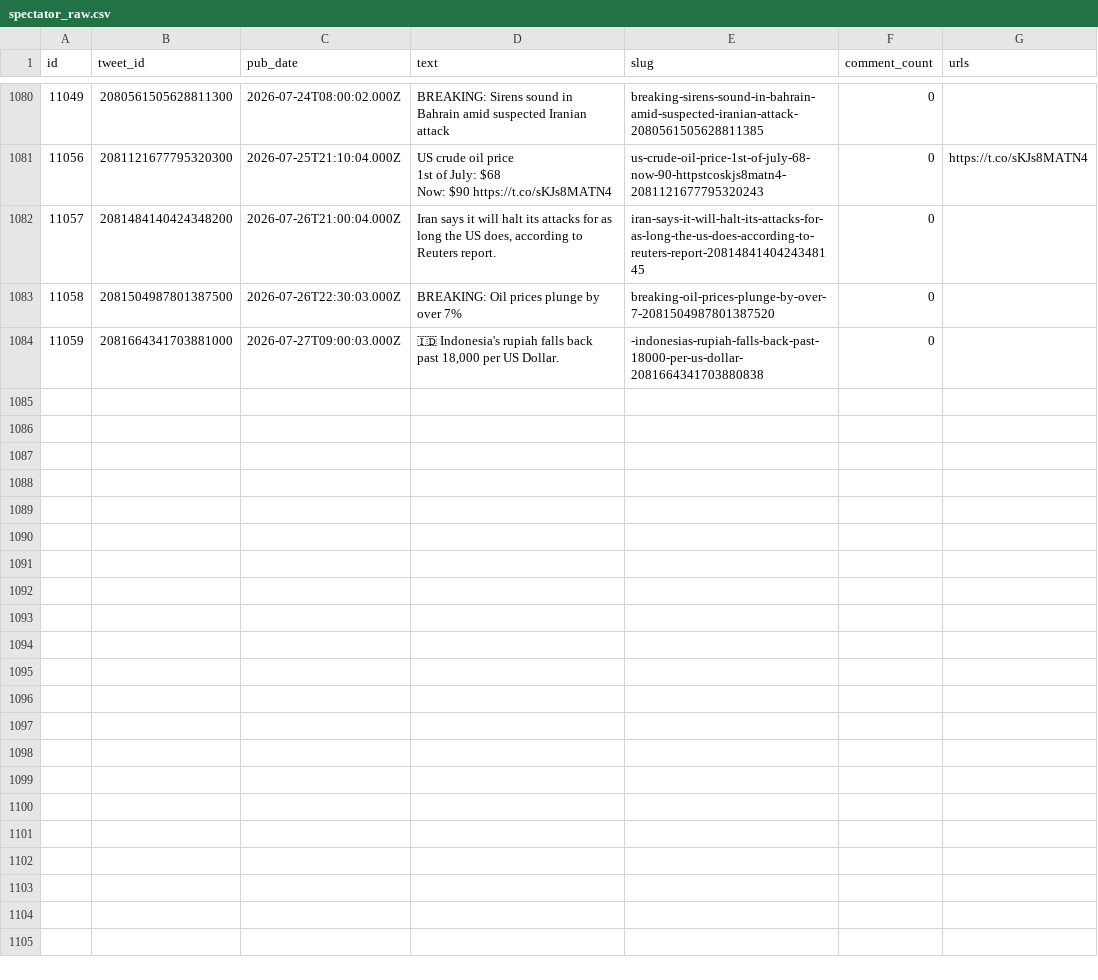
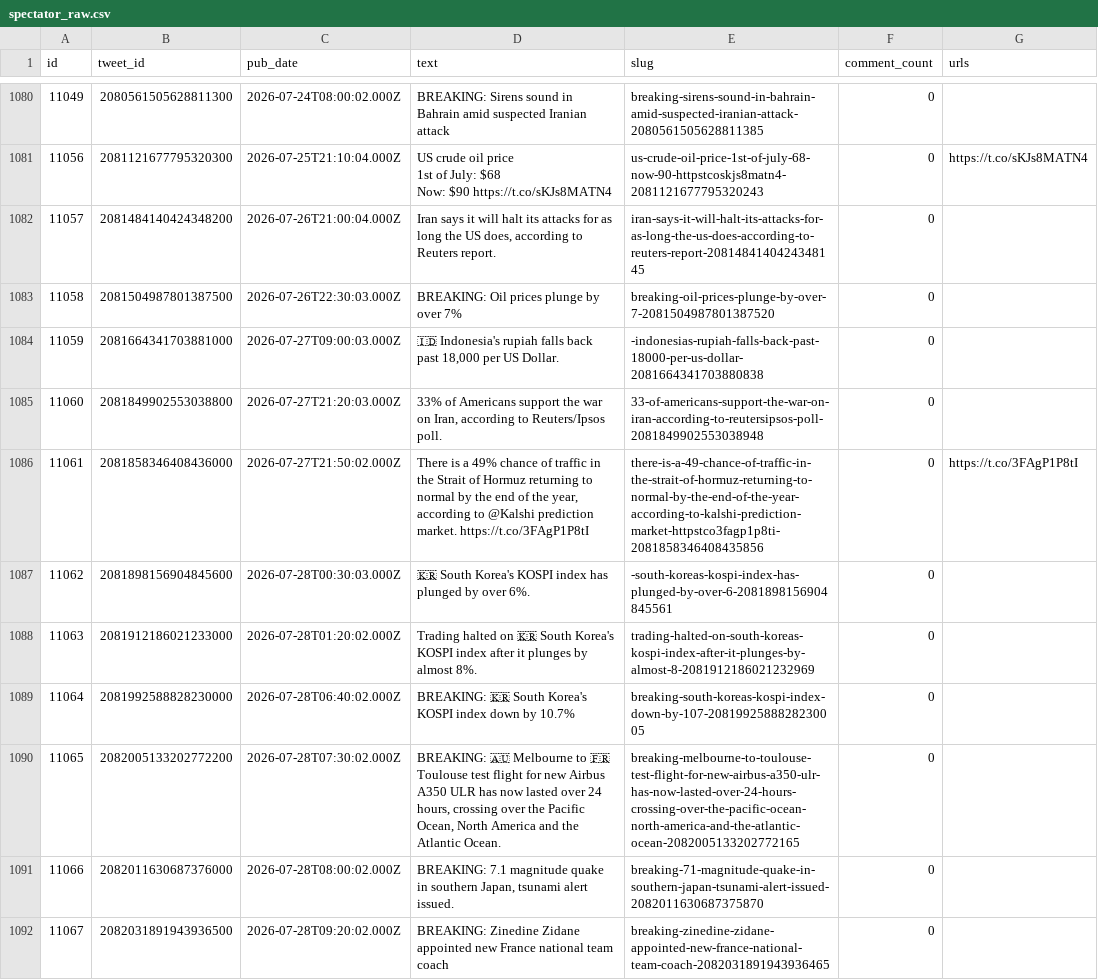
Before and after one commit to chiragr5241/Geopolitics, a CSV file: data/raw_data/spectator_raw.csv, drawn as a sheet; only a part is shown, gaps mark what is left out.

Commit message:
data: daily enrichment 2026-07-28

```diff
--- a/data/raw_data/spectator_raw.csv
+++ b/data/raw_data/spectator_raw.csv
@@ -1873 +1873,9 @@ Now: $90 https://t.co/sKJs8MATN4","us-crude-oil-price-1st-of-july-68-now-90-http
 "11059","2081664341703881000","2026-07-27T09:00:03.000Z","🇮🇩 Indonesia's rupiah falls back past 18,000 per US Dollar.","-indonesias-rupiah-falls-back-past-18000-per-us-dollar-2081664341703880838","0",""
+"11060","2081849902553038800","2026-07-27T21:20:03.000Z","33% of Americans support the war on Iran, according to Reuters/Ipsos poll.","33-of-americans-support-the-war-on-iran-according-to-reutersipsos-poll-2081849902553038948","0",""
+"11061","2081858346408436000","2026-07-27T21:50:02.000Z","There is a 49% chance of traffic in the Strait of Hormuz returning to normal by the end of the year, according to @Kalshi prediction market. https://t.co/3FAgP1P8tI","there-is-a-49-chance-of-traffic-in-the-strait-of-hormuz-returning-to-normal-by-the-end-of-the-year-according-to-kalshi-prediction-market-httpstco3fagp1p8ti-2081858346408435856","0","https://t.co/3FAgP1P8tI"
+"11062","2081898156904845600","2026-07-28T00:30:03.000Z","🇰🇷 South Korea's KOSPI index has plunged by over 6%.","-south-koreas-kospi-index-has-plunged-by-over-6-2081898156904845561","0",""
+"11063","2081912186021233000","2026-07-28T01:20:02.000Z","Trading halted on 🇰🇷 South Korea's KOSPI index after it plunges by almost 8%.","trading-halted-on-south-koreas-kospi-index-after-it-plunges-by-almost-8-2081912186021232969","0",""
+"11064","2081992588828230000","2026-07-28T06:40:02.000Z","BREAKING: 🇰🇷 South Korea's KOSPI index down by 10.7%","breaking-south-koreas-kospi-index-down-by-107-2081992588828230005","0",""
+"11065","2082005133202772200","2026-07-28T07:30:02.000Z","BREAKING: 🇦🇺 Melbourne to 🇫🇷 Toulouse test flight for new Airbus A350 ULR has now lasted over 24 hours, crossing over the Pacific Ocean, North America and the Atlantic Ocean.","breaking-melbourne-to-toulouse-test-flight-for-new-airbus-a350-ulr-has-now-lasted-over-24-hours-crossing-over-the-pacific-ocean-north-america-and-the-atlantic-ocean-2082005133202772165","0",""
+"11066","2082011630687376000","2026-07-28T08:00:02.000Z","BREAKING: 7.1 magnitude quake in southern Japan, tsunami alert issued.","breaking-71-magnitude-quake-in-southern-japan-tsunami-alert-issued-2082011630687375870","0",""
+"11067","2082031891943936500","2026-07-28T09:20:02.000Z","BREAKING: Zinedine Zidane appointed new France national team coach","breaking-zinedine-zidane-appointed-new-france-national-team-coach-2082031891943936465","0",""
```
Also changed, not shown: data/incidents.csv, data/raw_data/spectator_media.csv, 6 other files.
